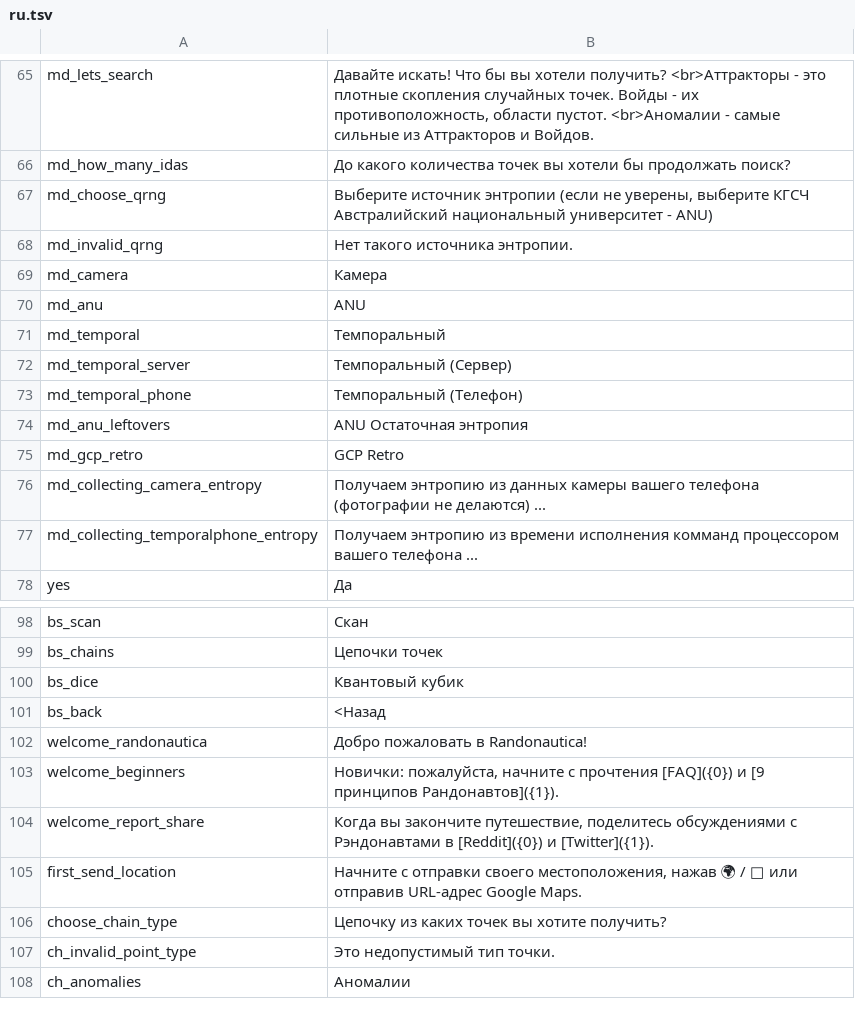
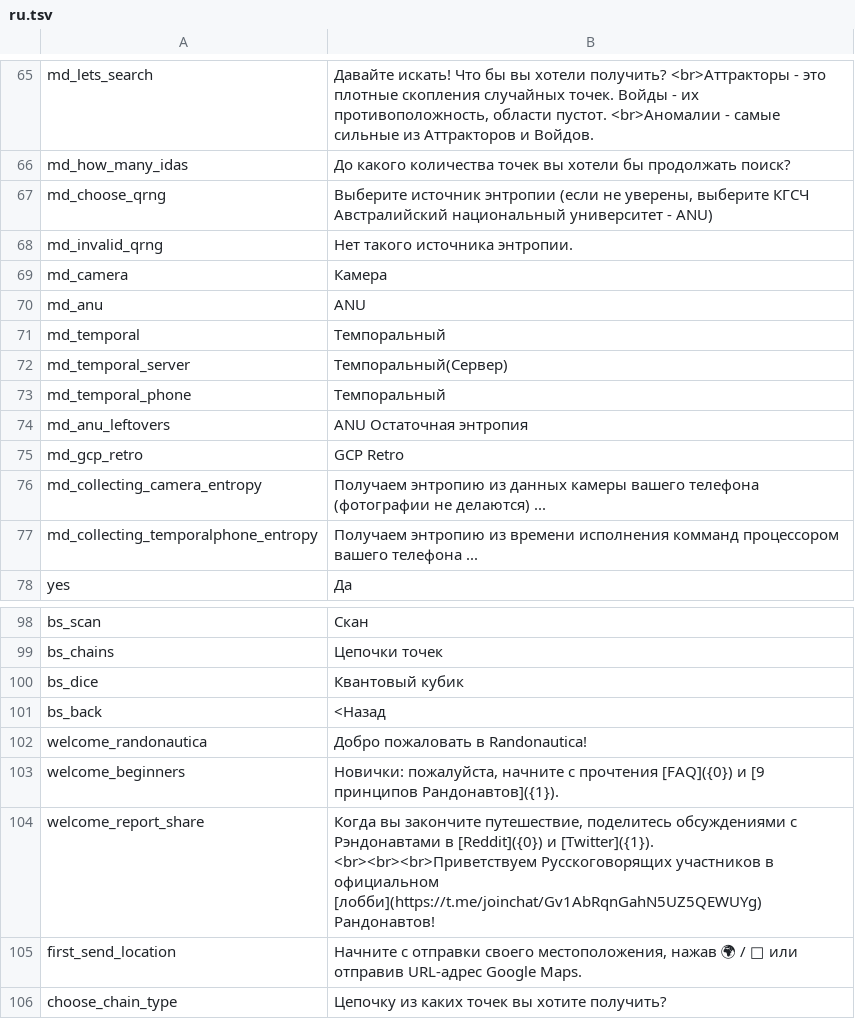
Before and after one commit to Wandering-Consciousness/VFatumbot, a TSV file: i18n/ru.tsv, drawn as a sheet; only a part is shown, gaps mark what is left out; the shorter side is filled out with more unchanged rows.

```diff
--- a/i18n/ru.tsv
+++ b/i18n/ru.tsv
@@ -71,4 +71,4 @@ md_anu	ANU
 md_temporal	Темпоральный
-md_temporal_server	Темпоральный (Сервер)
-md_temporal_phone	Темпоральный (Телефон)
+md_temporal_server	Темпоральный(Сервер)
+md_temporal_phone	Темпоральный
 md_anu_leftovers	ANU Остаточная энтропия
@@ -103,3 +103,3 @@ welcome_randonautica	Добро пожаловать в Randonautica!
 welcome_beginners	Новички: пожалуйста, начните с прочтения [FAQ]({0}) и [9 принципов Рандонавтов]({1}).
-welcome_report_share	Когда вы закончите путешествие, поделитесь обсуждениями с Рэндонавтами в [Reddit]({0}) и [Twitter]({1}).
+welcome_report_share	Когда вы закончите путешествие, поделитесь обсуждениями с Рэндонавтами в [Reddit]({0}) и [Twitter]({1}).  <br><br><br>Приветствуем Русскоговорящих участников в официальном [лобби](https://t.me/joinchat/Gv1AbRqnGahN5UZ5QEWUYg) Рандонавтов!
 first_send_location	Начните с отправки своего местоположения, нажав 🌍 / 📎 или отправив URL-адрес Google Maps.
```
Also changed, not shown: 1 other file.
